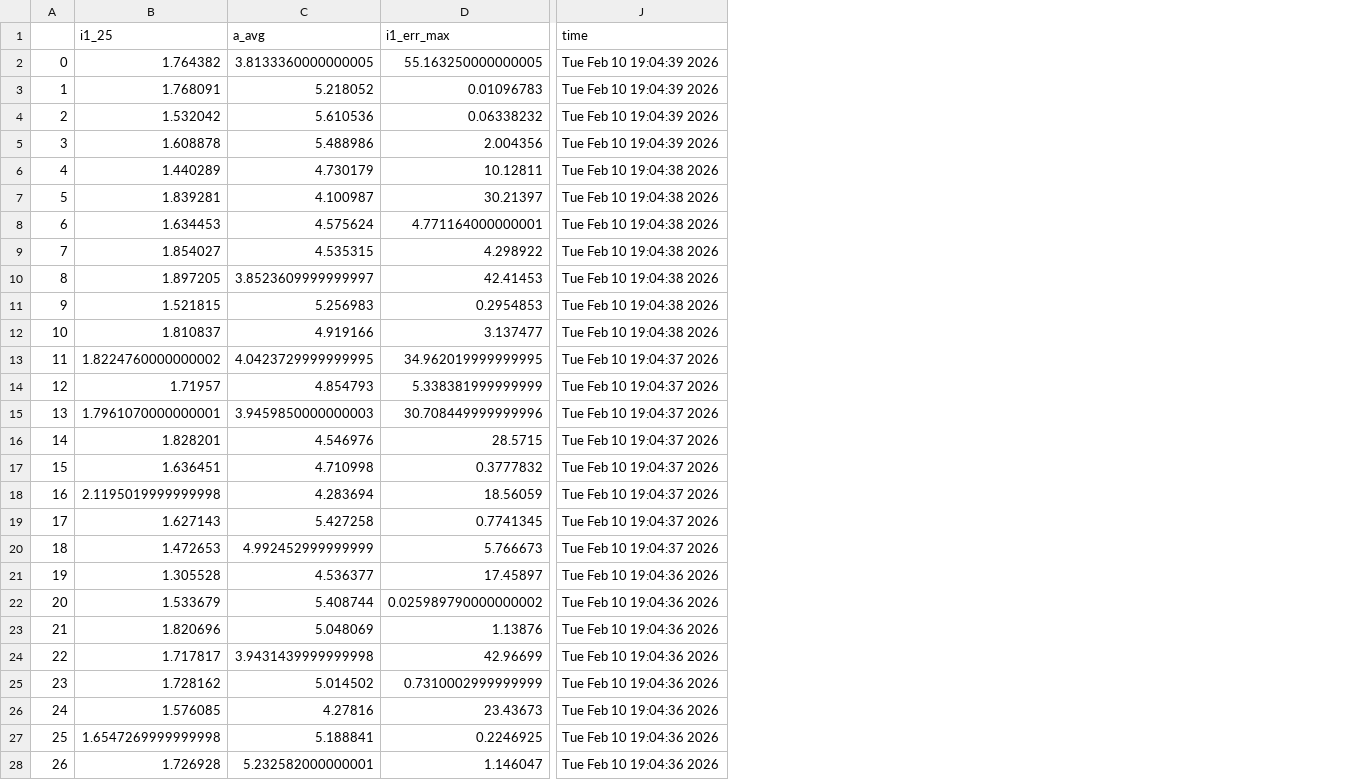
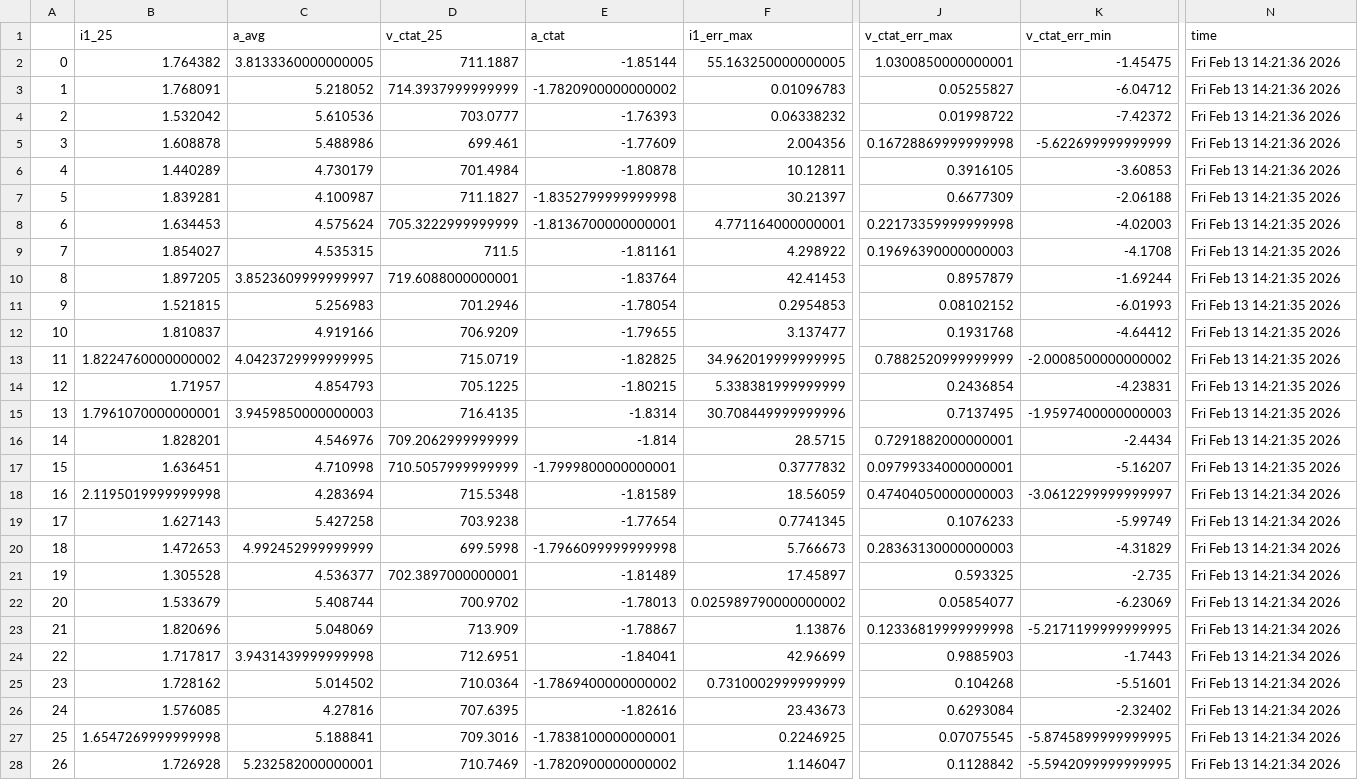
Before and after one commit to analogicus/lelo_gr04_sky130a, a CSV file: sim/LELO_GR04_BG/results/dc_Sch_mc.csv, drawn as a sheet; only a part is shown, gaps mark what is left out; addresses are those after the commit; the diff covers the shown part only; the diff names each change by its address in the sheet, - before the commit and + after, or states it on an @@ line.

```diff
--- a/sim/LELO_GR04_BG/results/dc_Sch_mc.csv
+++ b/sim/LELO_GR04_BG/results/dc_Sch_mc.csv
+column D (v_ctat_25), rows 2-28: 711.1887 | 714.3937999999999 | 703.0777 | 699.461 | 701.4984 | 711.1827 | 705.3222999999999 | 711.5 | 719.6088000000001 | 701.2946 | 706.9209 | 715.0719 | 705.1225 | 716.4135 | 709.2062999999999 | 710.5057999999999 | 715.5348 | 703.9238 | 699.5998 | 702.3897000000001 | 700.9702 | 713.909 | 712.6951 | 710.0364 | 707.6395 | 709.3016 | 710.7469
+column E (a_ctat), rows 2-28: -1.85144 | -1.7820900000000002 | -1.76393 | -1.77609 | -1.80878 | -1.8352799999999998 | -1.8136700000000001 | -1.81161 | -1.83764 | -1.78054 | -1.79655 | -1.82825 | -1.80215 | -1.8314 | -1.814 | -1.7999800000000001 | -1.81589 | -1.77654 | -1.7966099999999998 | -1.81489 | -1.78013 | -1.78867 | -1.84041 | -1.7869400000000002 | -1.82616 | -1.7838100000000001 | -1.7820900000000002
+column J (v_ctat_err_max), rows 2-28: 1.0300850000000001 | 0.05255827 | 0.01998722 | 0.16728869999999998 | 0.3916105 | 0.6677309 | 0.22173359999999998 | 0.19696390000000003 | 0.8957879 | 0.08102152 | 0.1931768 | 0.7882520999999999 | 0.2436854 | 0.7137495 | 0.7291882000000001 | 0.09799334000000001 | 0.47404050000000003 | 0.1076233 | 0.28363130000000003 | 0.593325 | 0.05854077 | 0.12336819999999998 | 0.9885903 | 0.104268 | 0.6293084 | 0.07075545 | 0.1128842
+column K (v_ctat_err_min), rows 2-28: -1.45475 | -6.04712 | -7.42372 | -5.622699999999999 | -3.60853 | -2.06188 | -4.02003 | -4.1708 | -1.69244 | -6.01993 | -4.64412 | -2.0008500000000002 | -4.23831 | -1.9597400000000003 | -2.4434 | -5.16207 | -3.0612299999999997 | -5.99749 | -4.31829 | -2.735 | -6.23069 | -5.2171199999999995 | -1.7443 | -5.51601 | -2.32402 | -5.8745899999999995 | -5.5942099999999995
-N2:N5 (time): Tue Feb 10 19:04:39 2026
+N2:N5 (time): Fri Feb 13 14:21:36 2026
-N6 (time): Tue Feb 10 19:04:38 2026
+N6 (time): Fri Feb 13 14:21:36 2026
-N7:N12 (time): Tue Feb 10 19:04:38 2026
+N7:N12 (time): Fri Feb 13 14:21:35 2026
-N13:N17 (time): Tue Feb 10 19:04:37 2026
+N13:N17 (time): Fri Feb 13 14:21:35 2026
-N18:N20 (time): Tue Feb 10 19:04:37 2026
+N18:N20 (time): Fri Feb 13 14:21:34 2026
-N21:N28 (time): Tue Feb 10 19:04:36 2026
+N21:N28 (time): Fri Feb 13 14:21:34 2026
```
Also changed, not shown: 3 edited cells elsewhere in this file, sim/LELO_GR04_BG/results/dc_Sch_etc.csv, 5 other files.
